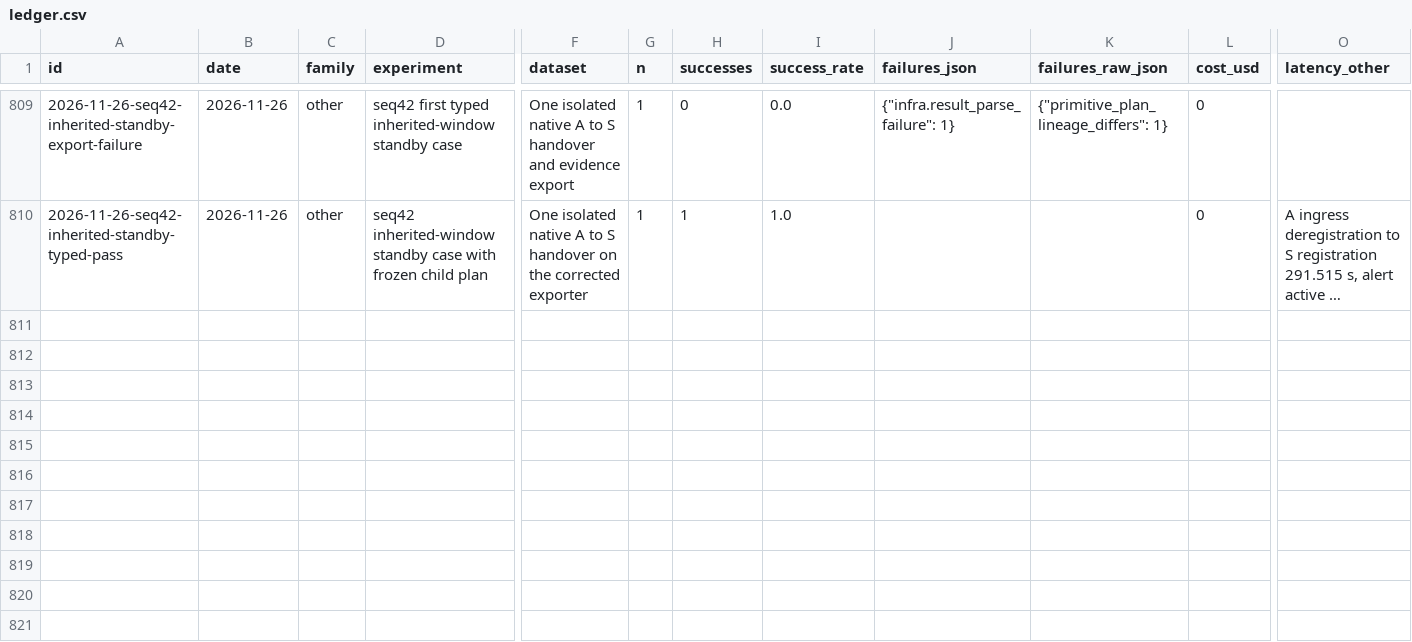
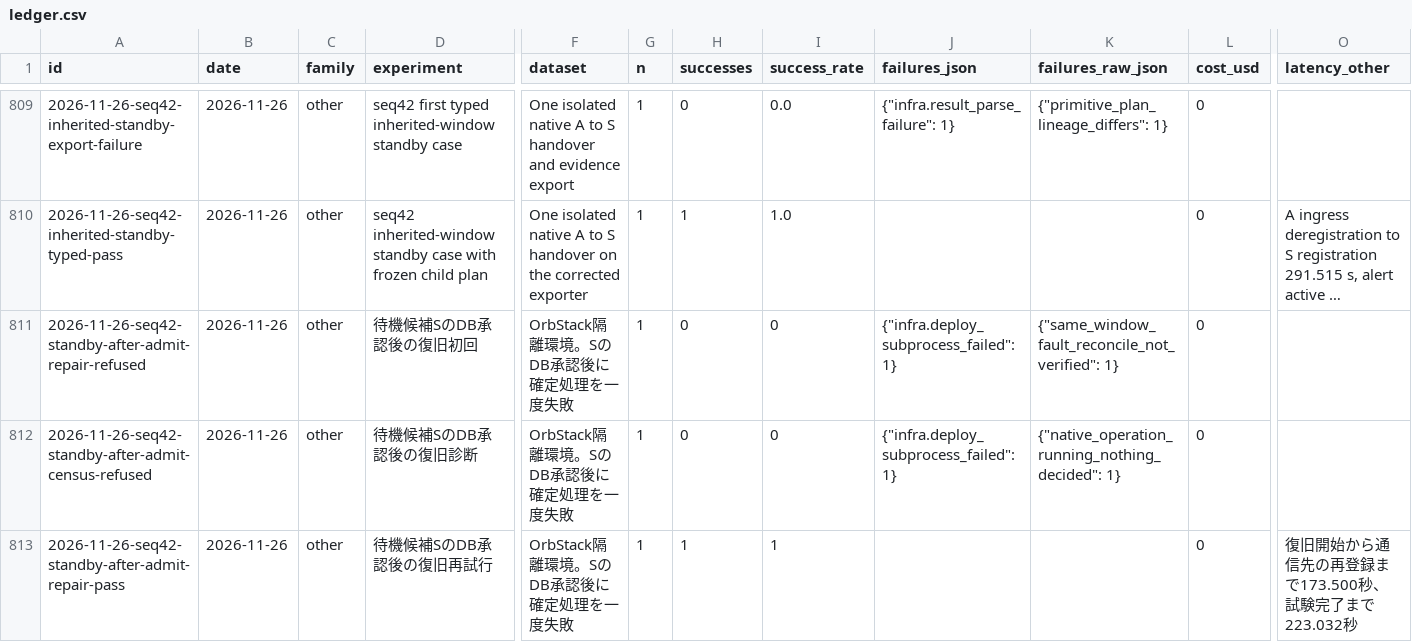
Before and after one commit to AtsushiHosaka/pals, a CSV file: docs/quality-ledger/ledger.csv, drawn as a sheet; only a part is shown, gaps mark what is left out; long unchanged cells end in …; rows hold the shown columns only; the diff names each change by its address in the sheet, - before the commit and + after, or states it on an @@ line.

Commit message:
Record seq42 standby recovery after local admission

```diff
--- a/docs/quality-ledger/ledger.csv
+++ b/docs/quality-ledger/ledger.csv
+row 811: 2026-11-26-seq42-standby-after-admit-repair-refused | 2026-11-26 | other | 待機候補SのDB承認後の復旧初回 | OrbStack隔離環境。SのDB承認後に確定処理を一度失敗 | 1 | 0 | 0 | {"infra.deploy_subprocess_failed": 1} | {"same_window_fault_reconcile_not_verified": 1} | 0
+row 812: 2026-11-26-seq42-standby-after-admit-census-refused | 2026-11-26 | other | 待機候補SのDB承認後の復旧診断 | OrbStack隔離環境。SのDB承認後に確定処理を一度失敗 | 1 | 0 | 0 | {"infra.deploy_subprocess_failed": 1} | {"native_operation_running_nothing_decided": 1} | 0
+row 813: 2026-11-26-seq42-standby-after-admit-repair-pass | 2026-11-26 | other | 待機候補SのDB承認後の復旧再試行 | OrbStack隔離環境。SのDB承認後に確定処理を一度失敗 | 1 | 1 | 1 |  |  | 0 | 復旧開始から通信先の再登録まで173.500秒、試験完了まで223.032秒
```
Also changed, not shown: 5 other files.
